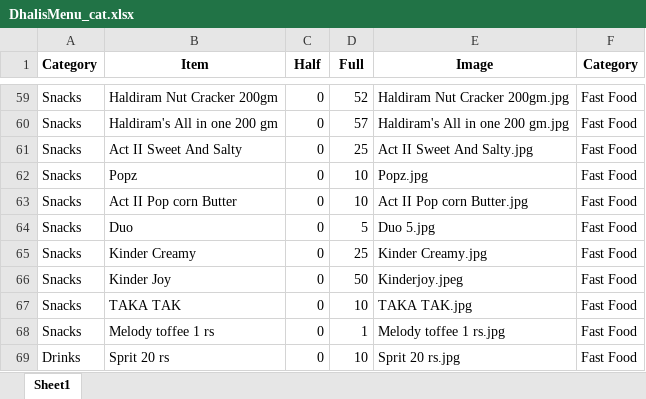
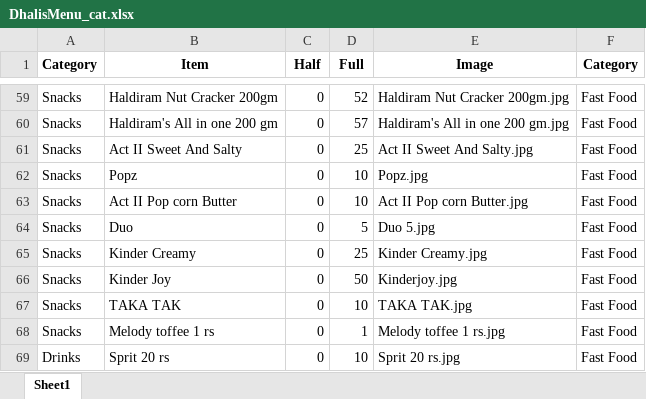
Before and after one commit to Pushpsingh13/Dhaliwal_whatsapp_Email, an Excel workbook: DhalisMenu_cat.xlsx, sheet Sheet1, drawn as a sheet; only a part is shown, gaps mark what is left out; values as stored, in another font and other column widths than the file's, no borders; the diff names each change by its address in the sheet, - before the commit and + after, or states it on an @@ line.

Commit message:
Add files via upload

```diff
--- a/DhalisMenu_cat.xlsx (sheet Sheet1)
+++ b/DhalisMenu_cat.xlsx (sheet Sheet1)
-E66 (Image): Kinderjoy.jpeg
+E66 (Image): Kinderjoy.jpg
```
